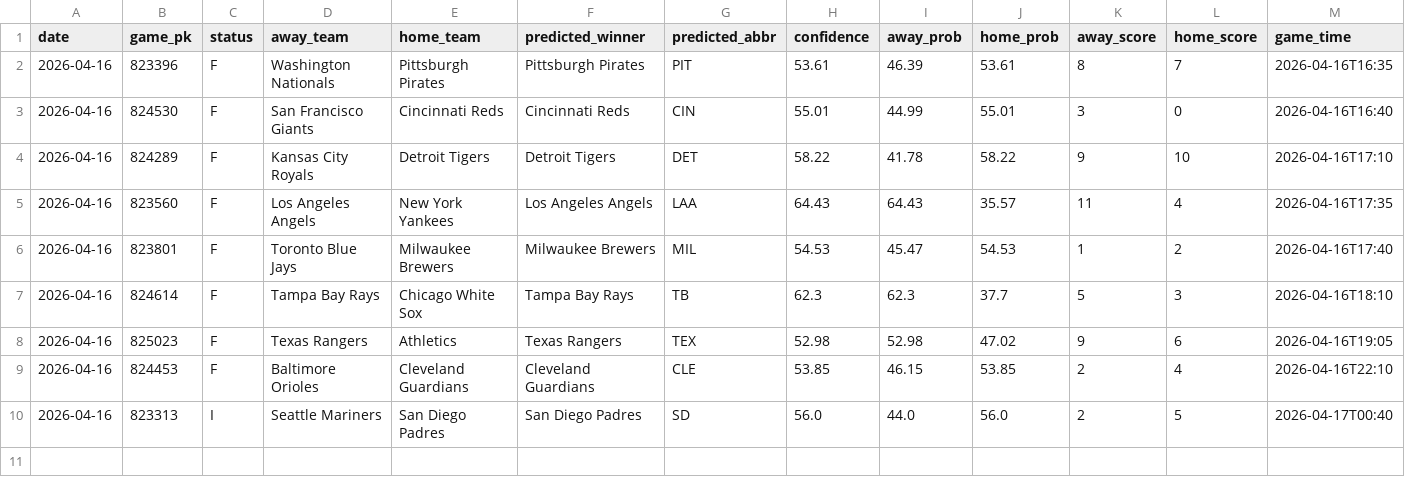
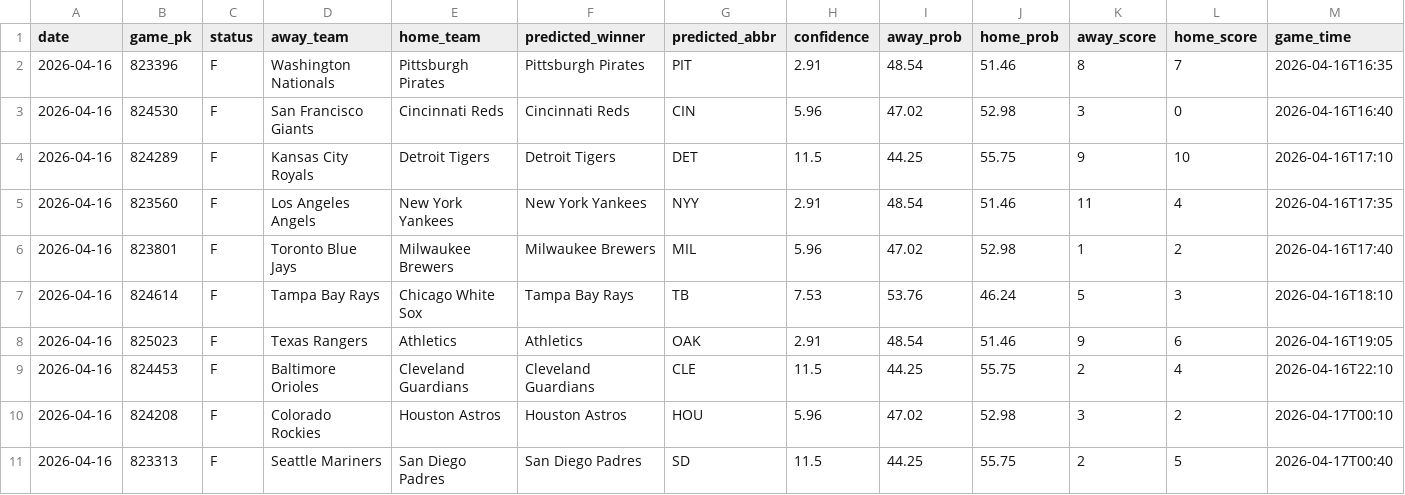
Before and after one commit to andrewhm29/mlb, a CSV file: predictions_2026-04-16.csv, drawn as a sheet; only a part is shown; addresses are those after the commit; rows hold the shown columns only; the diff names each change by its address in the sheet, - before the commit and + after, or states it on an @@ line.

Commit message:
Update to NHL-style format with team abbreviations

```diff
--- a/predictions_2026-04-16.csv
+++ b/predictions_2026-04-16.csv
-H2 (confidence): 53.61
+H2 (confidence): 2.91
-I2 (away_prob): 46.39
+I2 (away_prob): 48.54
-J2 (home_prob): 53.61
+J2 (home_prob): 51.46
-H3 (confidence): 55.01
+H3 (confidence): 5.96
-I3 (away_prob): 44.99
+I3 (away_prob): 47.02
-J3 (home_prob): 55.01
+J3 (home_prob): 52.98
-H4 (confidence): 58.22
+H4 (confidence): 11.5
-I4 (away_prob): 41.78
+I4 (away_prob): 44.25
-J4 (home_prob): 58.22
+J4 (home_prob): 55.75
-F5 (predicted_winner): Los Angeles Angels
+F5 (predicted_winner): New York Yankees
-G5 (predicted_abbr): LAA
+G5 (predicted_abbr): NYY
-H5 (confidence): 64.43
+H5 (confidence): 2.91
-I5 (away_prob): 64.43
+I5 (away_prob): 48.54
-J5 (home_prob): 35.57
+J5 (home_prob): 51.46
-H6 (confidence): 54.53
+H6 (confidence): 5.96
-I6 (away_prob): 45.47
+I6 (away_prob): 47.02
-J6 (home_prob): 54.53
+J6 (home_prob): 52.98
-H7 (confidence): 62.3
+H7 (confidence): 7.53
-I7 (away_prob): 62.3
+I7 (away_prob): 53.76
-J7 (home_prob): 37.7
+J7 (home_prob): 46.24
-F8 (predicted_winner): Texas Rangers
+F8 (predicted_winner): Athletics
-G8 (predicted_abbr): TEX
+G8 (predicted_abbr): OAK
-H8 (confidence): 52.98
+H8 (confidence): 2.91
-I8 (away_prob): 52.98
+I8 (away_prob): 48.54
-J8 (home_prob): 47.02
+J8 (home_prob): 51.46
-H9 (confidence): 53.85
+H9 (confidence): 11.5
-I9 (away_prob): 46.15
+I9 (away_prob): 44.25
-J9 (home_prob): 53.85
+J9 (home_prob): 55.75
+row 10: 2026-04-16 | 824208 | F | Colorado Rockies | Houston Astros | Houston Astros | HOU | 5.96 | 47.02 | 52.98 | 3 | 2 | 2026-04-17T00:10
-C11 (status): I
+C11 (status): F
-H11 (confidence): 56.0
+H11 (confidence): 11.5
-I11 (away_prob): 44.0
+I11 (away_prob): 44.25
-J11 (home_prob): 56.0
+J11 (home_prob): 55.75
```
Also changed, not shown: 1 other file.
